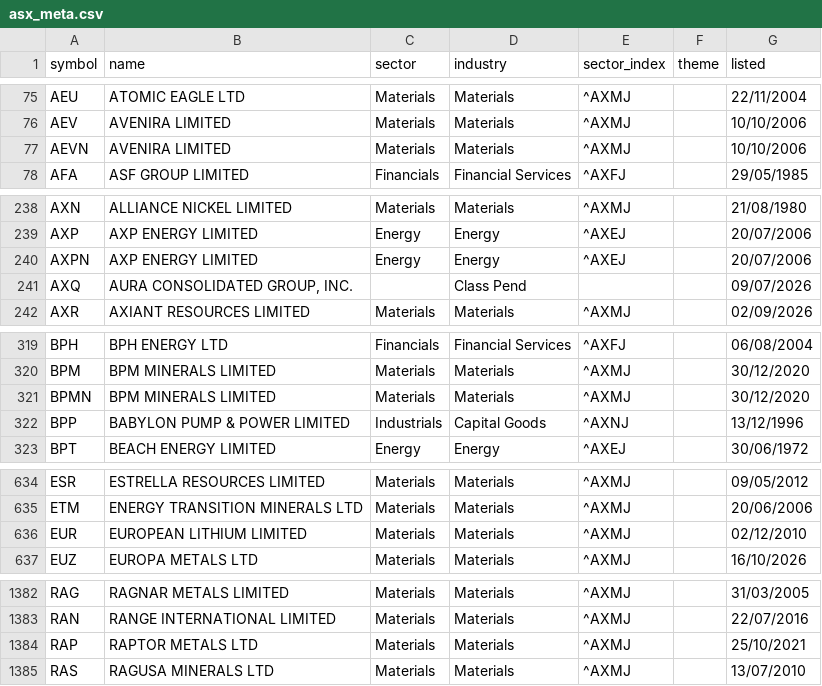
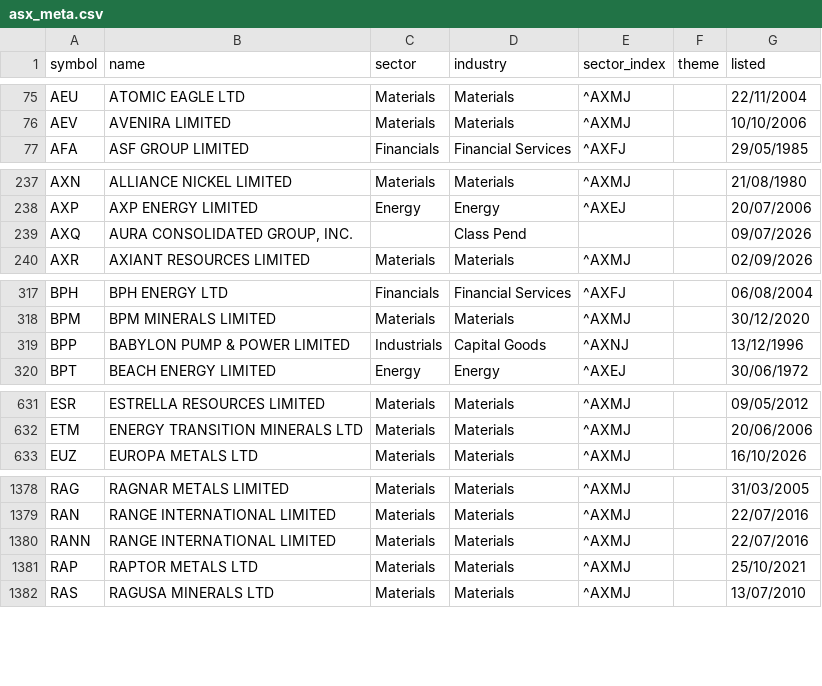
Before and after one commit to drsinghap81/blank-app, a CSV file: data/universe/asx_meta.csv, drawn as a sheet; only a part is shown, gaps mark what is left out; the diff covers the shown part only.

```diff
--- a/data/universe/asx_meta.csv
+++ b/data/universe/asx_meta.csv
@@ -76,3 +76,2 @@ AEU,ATOMIC EAGLE LTD,Materials,Materials,^AXMJ,,22/11/2004
 AEV,AVENIRA LIMITED,Materials,Materials,^AXMJ,,10/10/2006
-AEVN,AVENIRA LIMITED,Materials,Materials,^AXMJ,,10/10/2006
 AFA,ASF GROUP LIMITED,Financials,Financial Services,^AXFJ,,29/05/1985
@@ -239,3 +238,2 @@ AXN,ALLIANCE NICKEL LIMITED,Materials,Materials,^AXMJ,,21/08/1980
 AXP,AXP ENERGY LIMITED,Energy,Energy,^AXEJ,,20/07/2006
-AXPN,AXP ENERGY LIMITED,Energy,Energy,^AXEJ,,20/07/2006
 AXQ,"AURA CONSOLIDATED GROUP, INC.",,Class Pend,,,09/07/2026
@@ -320,3 +318,2 @@ BPH,BPH ENERGY LTD,Financials,Financial Services,^AXFJ,,06/08/2004
 BPM,BPM MINERALS LIMITED,Materials,Materials,^AXMJ,,30/12/2020
-BPMN,BPM MINERALS LIMITED,Materials,Materials,^AXMJ,,30/12/2020
 BPP,BABYLON PUMP & POWER LIMITED,Industrials,Capital Goods,^AXNJ,,13/12/1996
@@ -635,3 +632,2 @@ ESR,ESTRELLA RESOURCES LIMITED,Materials,Materials,^AXMJ,,09/05/2012
 ETM,ENERGY TRANSITION MINERALS LTD,Materials,Materials,^AXMJ,,20/06/2006
-EUR,EUROPEAN LITHIUM LIMITED,Materials,Materials,^AXMJ,,02/12/2010
 EUZ,EUROPA METALS LTD,Materials,Materials,^AXMJ,,16/10/2026
@@ -1383,2 +1379,3 @@ RAG,RAGNAR METALS LIMITED,Materials,Materials,^AXMJ,,31/03/2005
 RAN,RANGE INTERNATIONAL LIMITED,Materials,Materials,^AXMJ,,22/07/2016
+RANN,RANGE INTERNATIONAL LIMITED,Materials,Materials,^AXMJ,,22/07/2016
 RAP,RAPTOR METALS LTD,Materials,Materials,^AXMJ,,25/10/2021
```
Also changed, not shown: 7 edited cells elsewhere in this file, 33 other files.
